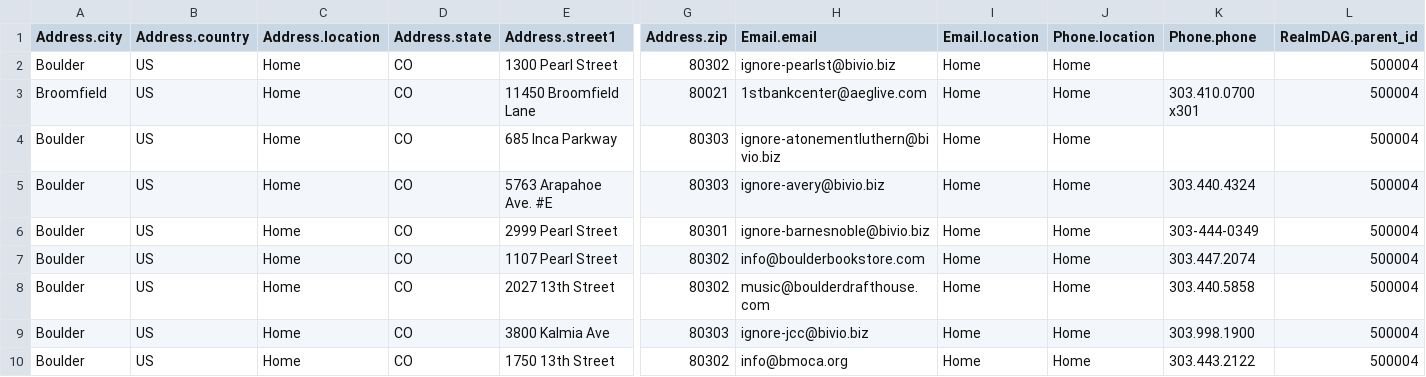
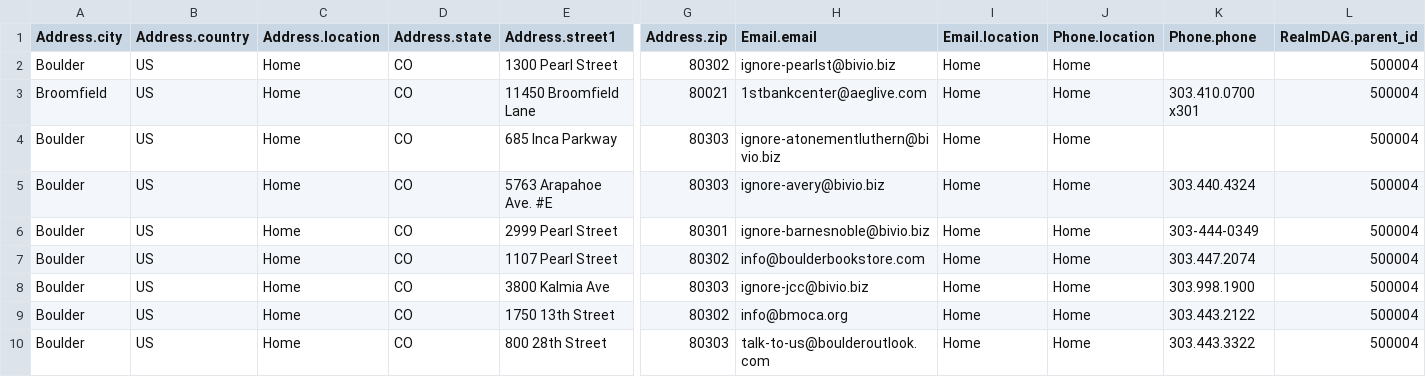
Before and after one commit to biviosoftware/perl-Cal54, a CSV file: files/cal54/ddl/venues.csv, drawn as a sheet; only a part is shown, gaps mark what is left out; the shorter side is filled out with more unchanged rows; rows hold the shown columns only; the diff names each change by its address in the sheet, - before the commit and + after, or states it on an @@ line.

Commit message:
removed dead Boulder Draft House

```diff
--- a/files/cal54/ddl/venues.csv
+++ b/files/cal54/ddl/venues.csv
-row 8: Boulder | US | Home | CO | 2027 13th Street | 80302 | music@boulderdrafthouse.com | Home | Home | 303.440.5858 | 500004
```
